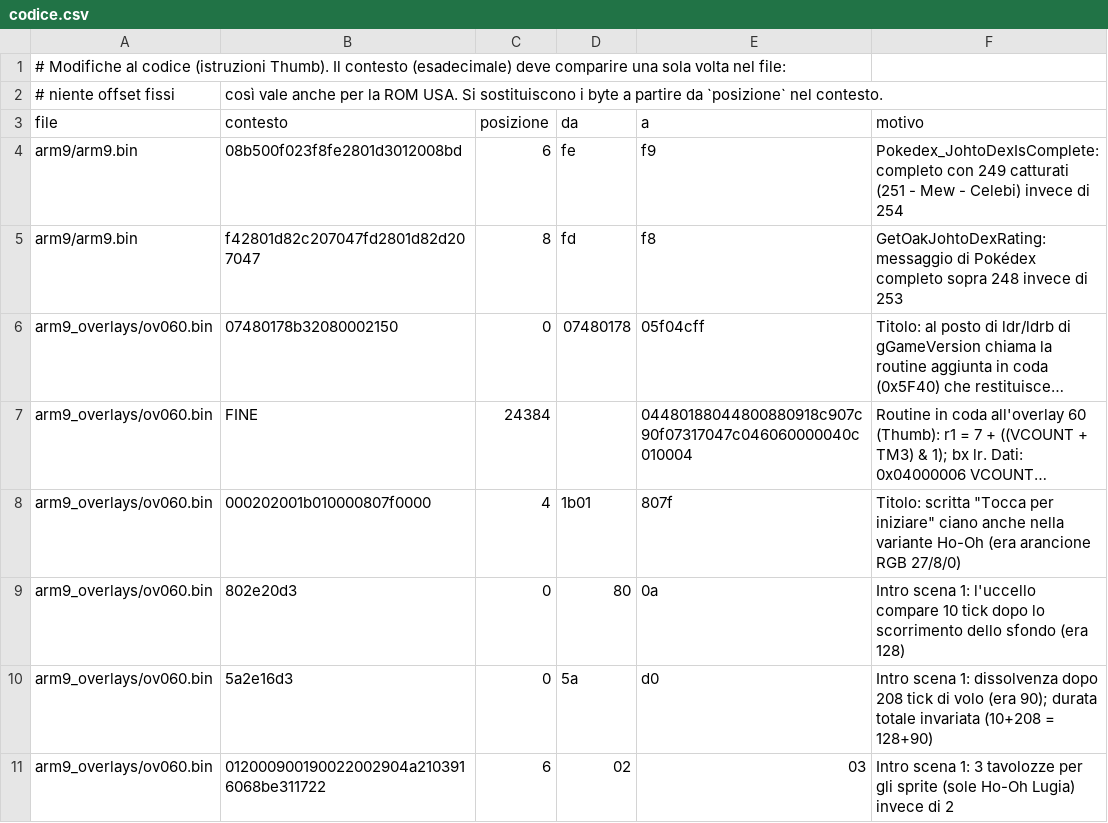
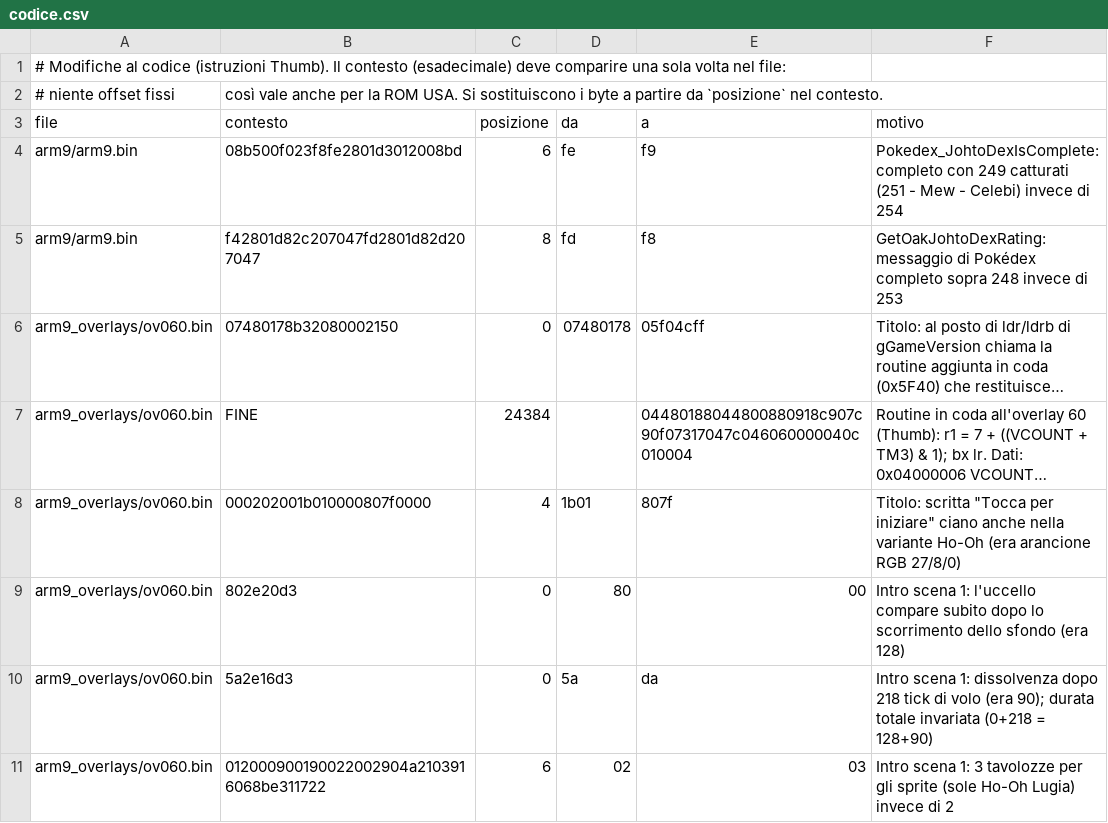
Before and after one commit to SimpleMatt7/Pokemon-Crystal-Soul, a CSV file: data/design/codice.csv, drawn as a sheet; long unchanged cells end in …; the diff names each change by its address in the sheet, - before the commit and + after, or states it on an @@ line.

```diff
--- a/data/design/codice.csv
+++ b/data/design/codice.csv
-E9 (a): 0a
+E9 (a): 00
-F9 (motivo): …l'uccello compare 10 tick dopo lo…
+F9 (motivo): …l'uccello compare subito dopo lo…
-E10 (a): d0
+E10 (a): da
-F10 (motivo): …dissolvenza dopo 208 tick di volo (era 90); durata totale invariata (10+208 = 128+90)
+F10 (motivo): …dissolvenza dopo 218 tick di volo (era 90); durata totale invariata (0+218 = 128+90)
```
Also changed, not shown: 4 other files.
